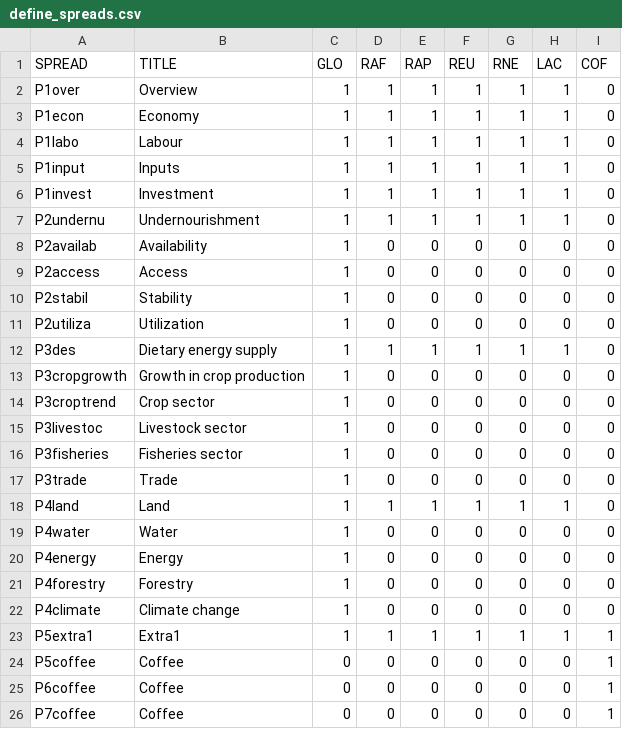
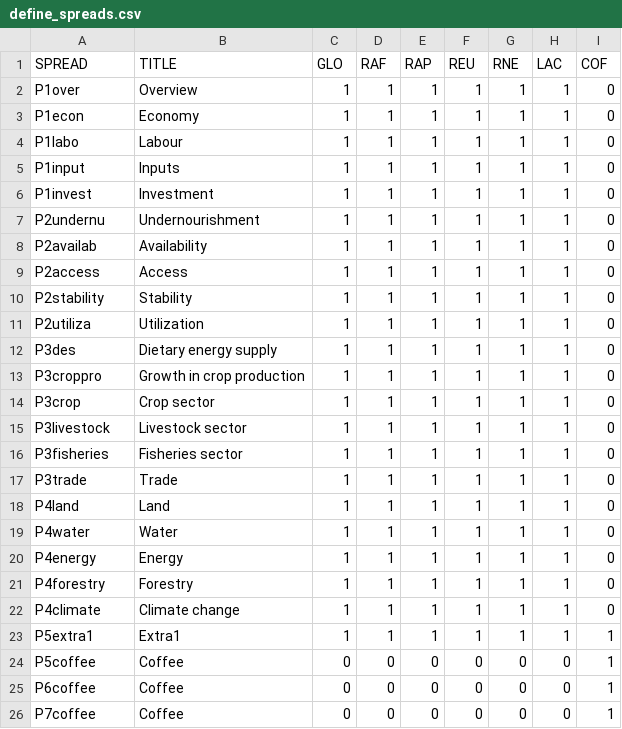
Before and after one commit to UNFAOstatistics/pocketbook, a CSV file: input/define_spreads.csv, drawn as a sheet.

```diff
--- a/input/define_spreads.csv
+++ b/input/define_spreads.csv
@@ -7,17 +7,17 @@ P1invest,Investment,1,1,1,1,1,1,0
 P2undernu,Undernourishment,1,1,1,1,1,1,0
-P2availab,Availability,1,0,0,0,0,0,0
-P2access,Access,1,0,0,0,0,0,0
-P2stabil,Stability,1,0,0,0,0,0,0
-P2utiliza,Utilization,1,0,0,0,0,0,0
+P2availab,Availability,1,1,1,1,1,1,0
+P2access,Access,1,1,1,1,1,1,0
+P2stability,Stability,1,1,1,1,1,1,0
+P2utiliza,Utilization,1,1,1,1,1,1,0
 P3des,Dietary energy supply,1,1,1,1,1,1,0
-P3cropgrowth,Growth in crop production,1,0,0,0,0,0,0
-P3croptrend,Crop sector,1,0,0,0,0,0,0
-P3livestoc,Livestock sector,1,0,0,0,0,0,0
-P3fisheries,Fisheries sector,1,0,0,0,0,0,0
-P3trade,Trade,1,0,0,0,0,0,0
+P3croppro,Growth in crop production,1,1,1,1,1,1,0
+P3crop,Crop sector,1,1,1,1,1,1,0
+P3livestock,Livestock sector,1,1,1,1,1,1,0
+P3fisheries,Fisheries sector,1,1,1,1,1,1,0
+P3trade,Trade,1,1,1,1,1,1,0
 P4land,Land,1,1,1,1,1,1,0
-P4water,Water,1,0,0,0,0,0,0
-P4energy,Energy,1,0,0,0,0,0,0
-P4forestry,Forestry,1,0,0,0,0,0,0
-P4climate,Climate change,1,0,0,0,0,0,0
+P4water,Water,1,1,1,1,1,1,0
+P4energy,Energy,1,1,1,1,1,1,0
+P4forestry,Forestry,1,1,1,1,1,1,0
+P4climate,Climate change,1,1,1,1,1,1,0
 P5extra1,Extra1,1,1,1,1,1,1,1
```
Also changed, not shown: input/templates/jpg_comparison/template.csv, 5 other files.
